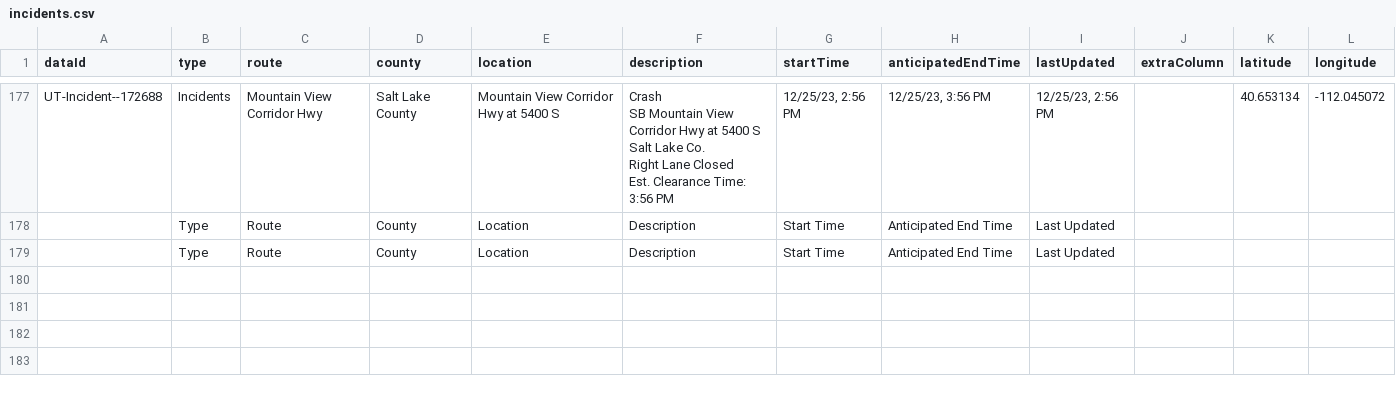
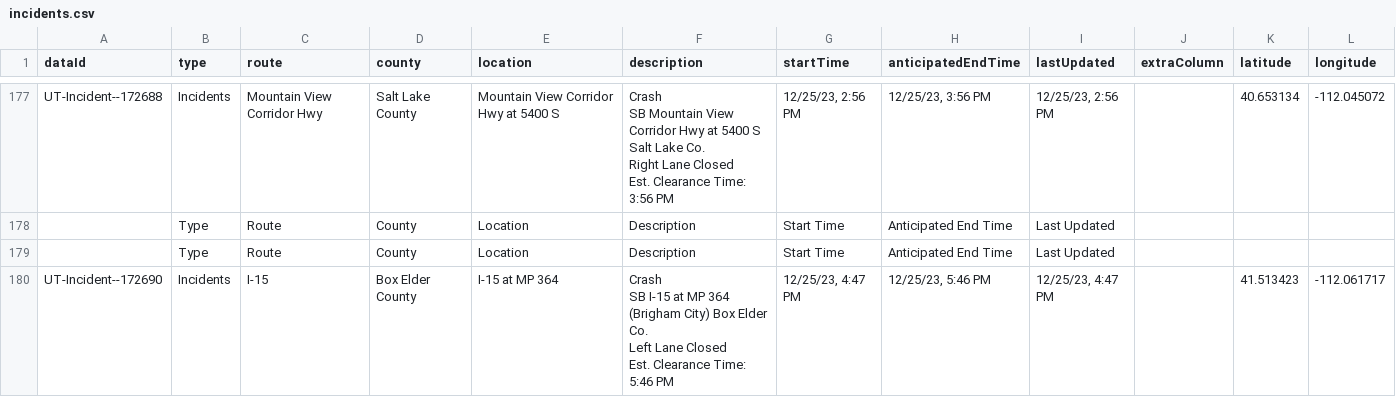
Before and after one commit to evanapplegate/evanapplegate.github.io, a CSV file: traffic_incidents_map/incidents.csv, drawn as a sheet; only a part is shown, gaps mark what is left out; ↵ is a line break in a cell; the diff names each change by its address in the sheet, - before the commit and + after, or states it on an @@ line.

```diff
--- a/traffic_incidents_map/incidents.csv
+++ b/traffic_incidents_map/incidents.csv
+row 180: UT-Incident--172690 | Incidents | I-15 | Box Elder County | I-15 at MP 364 | Crash ↵ SB I-15 at MP 364 (Brigham City) Box Elder Co. ↵ Left Lane Closed ↵ Est. Clearance Time: 5:46 PM | 12/25/23, 4:47 PM | 12/25/23, 5:46 PM | 12/25/23, 4:47 PM |  | 41.513423 | -112.061717
```
